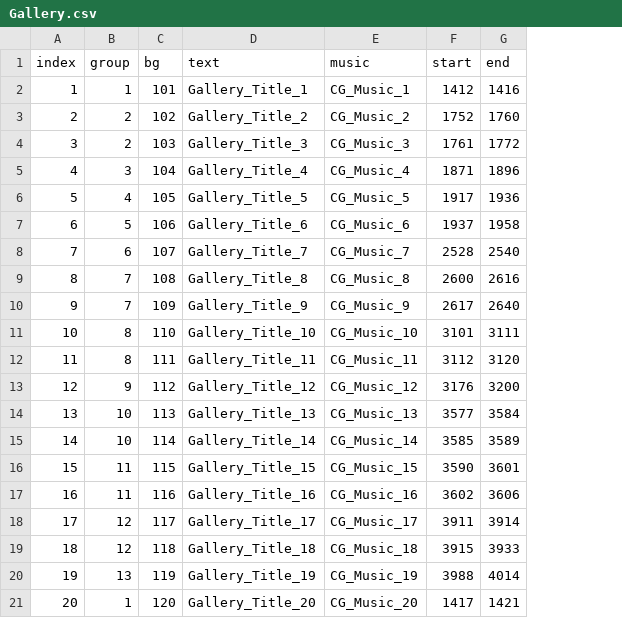
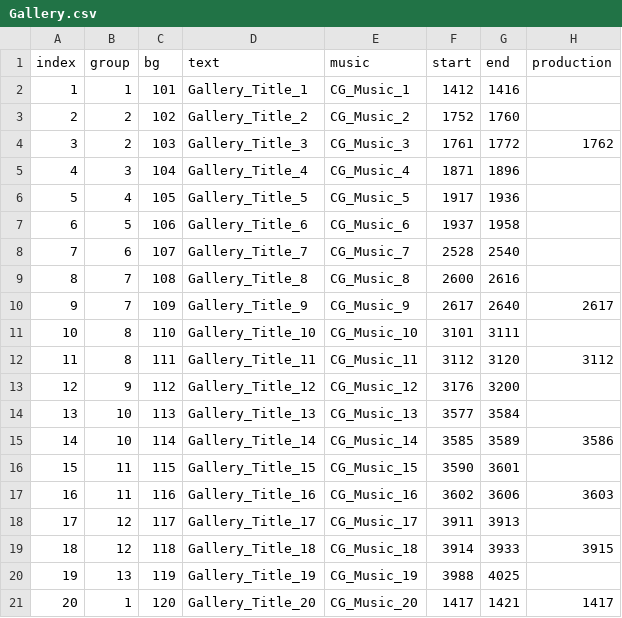
Before and after one commit to divecatmaster/Project_God, a CSV file: Assets/Resources/CSV/Gallery.csv, drawn as a sheet; the diff names each change by its address in the sheet, - before the commit and + after, or states it on an @@ line.

```diff
--- a/Assets/Resources/CSV/Gallery.csv
+++ b/Assets/Resources/CSV/Gallery.csv
+column H (production), rows 4-21: 1762 |  |  |  |  |  | 2617 |  | 3112 |  |  | 3586 |  | 3603 |  | 3915 |  | 1417
-G18 (end): 3914
+G18 (end): 3913
-F19 (start): 3915
+F19 (start): 3914
-G20 (end): 4014
+G20 (end): 4025
```
Also changed, not shown: 3 other files.
